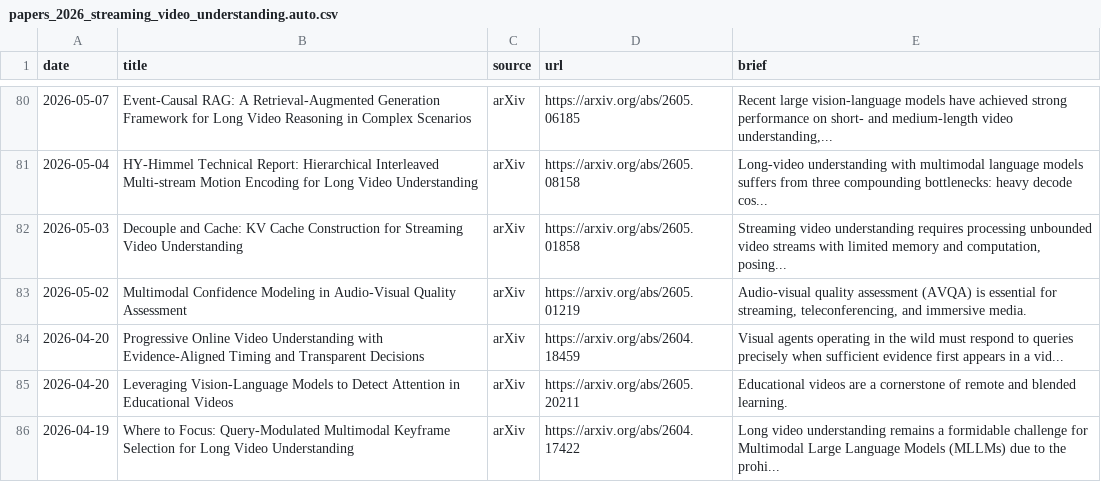
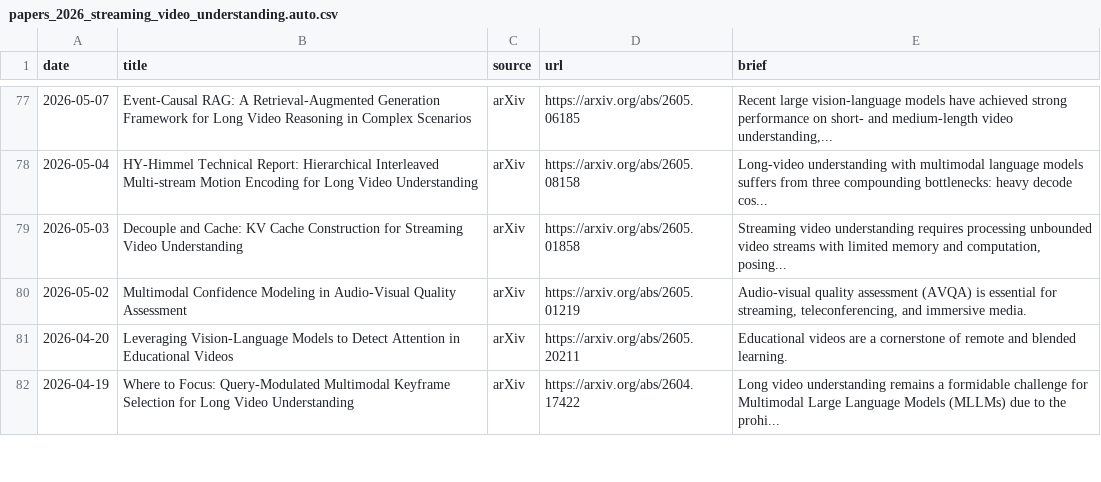
Before and after one commit to hjh123445/streaming-video-understanding-papers-2026, a CSV file: data/papers_2026_streaming_video_understanding.auto.csv, drawn as a sheet; only a part is shown, gaps mark what is left out; the diff covers the shown part only.

```diff
--- a/data/papers_2026_streaming_video_understanding.auto.csv
+++ b/data/papers_2026_streaming_video_understanding.auto.csv
@@ -83,3 +80,2 @@ date,title,source,url,brief
 2026-05-02,Multimodal Confidence Modeling in Audio-Visual Quality Assessment,arXiv,https://arxiv.org/abs/2605.01219,"Audio-visual quality assessment (AVQA) is essential for streaming, teleconferencing, and immersive media."
-2026-04-20,Progressive Online Video Understanding with Evidence-Aligned Timing and Transparent Decisions,arXiv,https://arxiv.org/abs/2604.18459,Visual agents operating in the wild must respond to queries precisely when sufficient evidence first appears in a vid...
 2026-04-20,Leveraging Vision-Language Models to Detect Attention in Educational Videos,arXiv,https://arxiv.org/abs/2605.20211,Educational videos are a cornerstone of remote and blended learning.
```
Also changed, not shown: 8 removed rows elsewhere in this file, data/papers_2026_streaming_video_understanding.categories.csv, data/papers_2026_streaming_video_understanding.csv, 1 other file.
